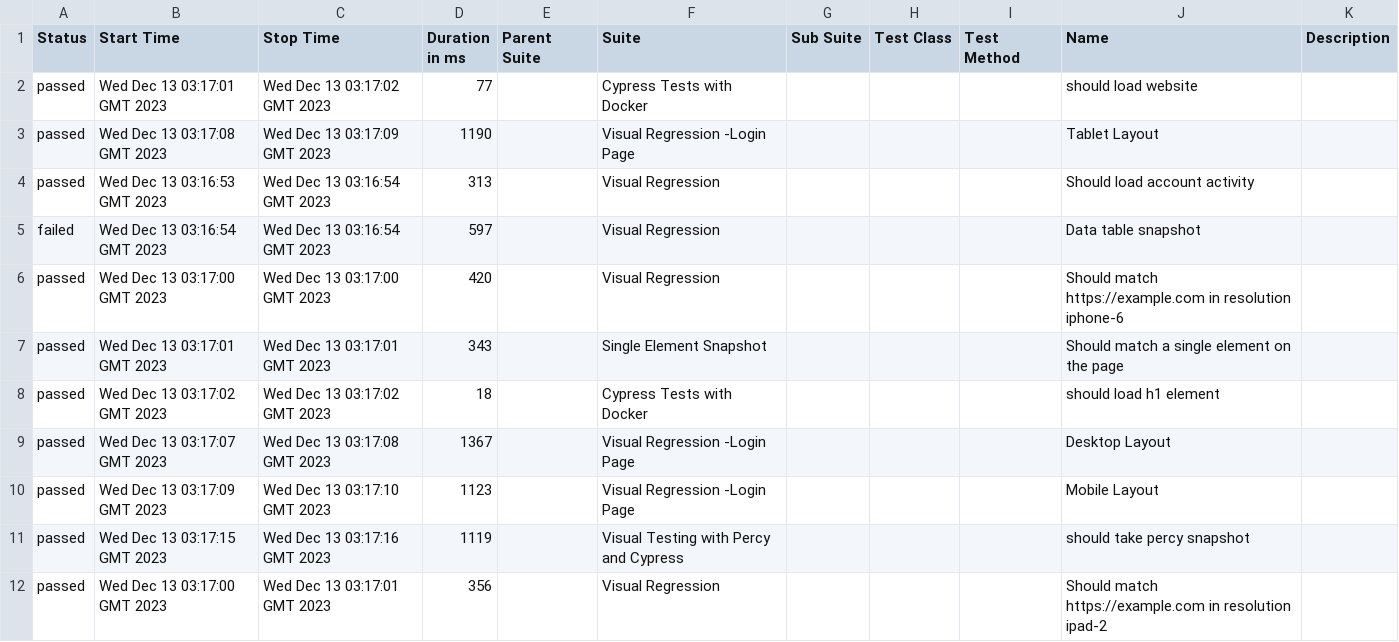
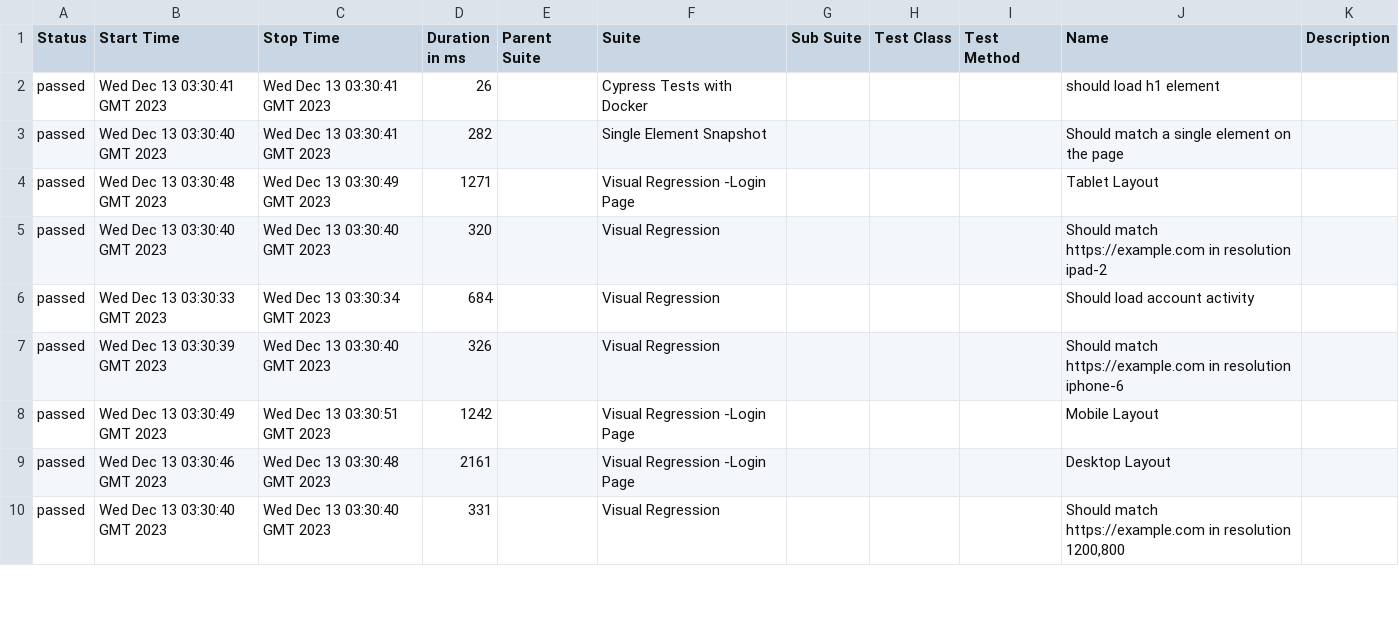
Before and after one commit to xwang345/cypress-visual-test, a CSV file: 19/data/suites.csv, drawn as a sheet; only a part is shown; the diff covers the shown part only.

```diff
--- a/19/data/suites.csv
+++ b/19/data/suites.csv
@@ -1,12 +1,10 @@
 "Status","Start Time","Stop Time","Duration in ms","Parent Suite","Suite","Sub Suite","Test Class","Test Method","Name","Description"
-"passed","Wed Dec 13 03:17:01 GMT 2023","Wed Dec 13 03:17:02 GMT 2023","77","","Cypress Tests with Docker","","","","should load website",""
-"passed","Wed Dec 13 03:17:08 GMT 2023","Wed Dec 13 03:17:09 GMT 2023","1190","","Visual Regression -Login Page","","","","Tablet Layout",""
-"passed","Wed Dec 13 03:16:53 GMT 2023","Wed Dec 13 03:16:54 GMT 2023","313","","Visual Regression","","","","Should load account activity",""
-"failed","Wed Dec 13 03:16:54 GMT 2023","Wed Dec 13 03:16:54 GMT 2023","597","","Visual Regression","","","","Data table snapshot",""
-"passed","Wed Dec 13 03:17:00 GMT 2023","Wed Dec 13 03:17:00 GMT 2023","420","","Visual Regression","","","","Should match https://example.com in resolution iphone-6",""
-"passed","Wed Dec 13 03:17:01 GMT 2023","Wed Dec 13 03:17:01 GMT 2023","343","","Single Element Snapshot","","","","Should match a single element on the page",""
-"passed","Wed Dec 13 03:17:02 GMT 2023","Wed Dec 13 03:17:02 GMT 2023","18","","Cypress Tests with Docker","","","","should load h1 element",""
-"passed","Wed Dec 13 03:17:07 GMT 2023","Wed Dec 13 03:17:08 GMT 2023","1367","","Visual Regression -Login Page","","","","Desktop Layout",""
-"passed","Wed Dec 13 03:17:09 GMT 2023","Wed Dec 13 03:17:10 GMT 2023","1123","","Visual Regression -Login Page","","","","Mobile Layout",""
-"passed","Wed Dec 13 03:17:15 GMT 2023","Wed Dec 13 03:17:16 GMT 2023","1119","","Visual Testing with Percy and Cypress","","","","should take percy snapshot",""
-"passed","Wed Dec 13 03:17:00 GMT 2023","Wed Dec 13 03:17:01 GMT 2023","356","","Visual Regression","","","","Should match https://example.com in resolution ipad-2",""
+"passed","Wed Dec 13 03:30:41 GMT 2023","Wed Dec 13 03:30:41 GMT 2023","26","","Cypress Tests with Docker","","","","should load h1 element",""
+"passed","Wed Dec 13 03:30:40 GMT 2023","Wed Dec 13 03:30:41 GMT 2023","282","","Single Element Snapshot","","","","Should match a single element on the page",""
+"passed","Wed Dec 13 03:30:48 GMT 2023","Wed Dec 13 03:30:49 GMT 2023","1271","","Visual Regression -Login Page","","","","Tablet Layout",""
+"passed","Wed Dec 13 03:30:40 GMT 2023","Wed Dec 13 03:30:40 GMT 2023","320","","Visual Regression","","","","Should match https://example.com in resolution ipad-2",""
+"passed","Wed Dec 13 03:30:33 GMT 2023","Wed Dec 13 03:30:34 GMT 2023","684","","Visual Regression","","","","Should load account activity",""
+"passed","Wed Dec 13 03:30:39 GMT 2023","Wed Dec 13 03:30:40 GMT 2023","326","","Visual Regression","","","","Should match https://example.com in resolution iphone-6",""
+"passed","Wed Dec 13 03:30:49 GMT 2023","Wed Dec 13 03:30:51 GMT 2023","1242","","Visual Regression -Login Page","","","","Mobile Layout",""
+"passed","Wed Dec 13 03:30:46 GMT 2023","Wed Dec 13 03:30:48 GMT 2023","2161","","Visual Regression -Login Page","","","","Desktop Layout",""
+"passed","Wed Dec 13 03:30:40 GMT 2023","Wed Dec 13 03:30:40 GMT 2023","331","","Visual Regression","","","","Should match https://example.com in resolution 1200,800",""
```
Also changed, not shown: 2 added rows and 4 edited cells elsewhere in this file, 54 other files.
